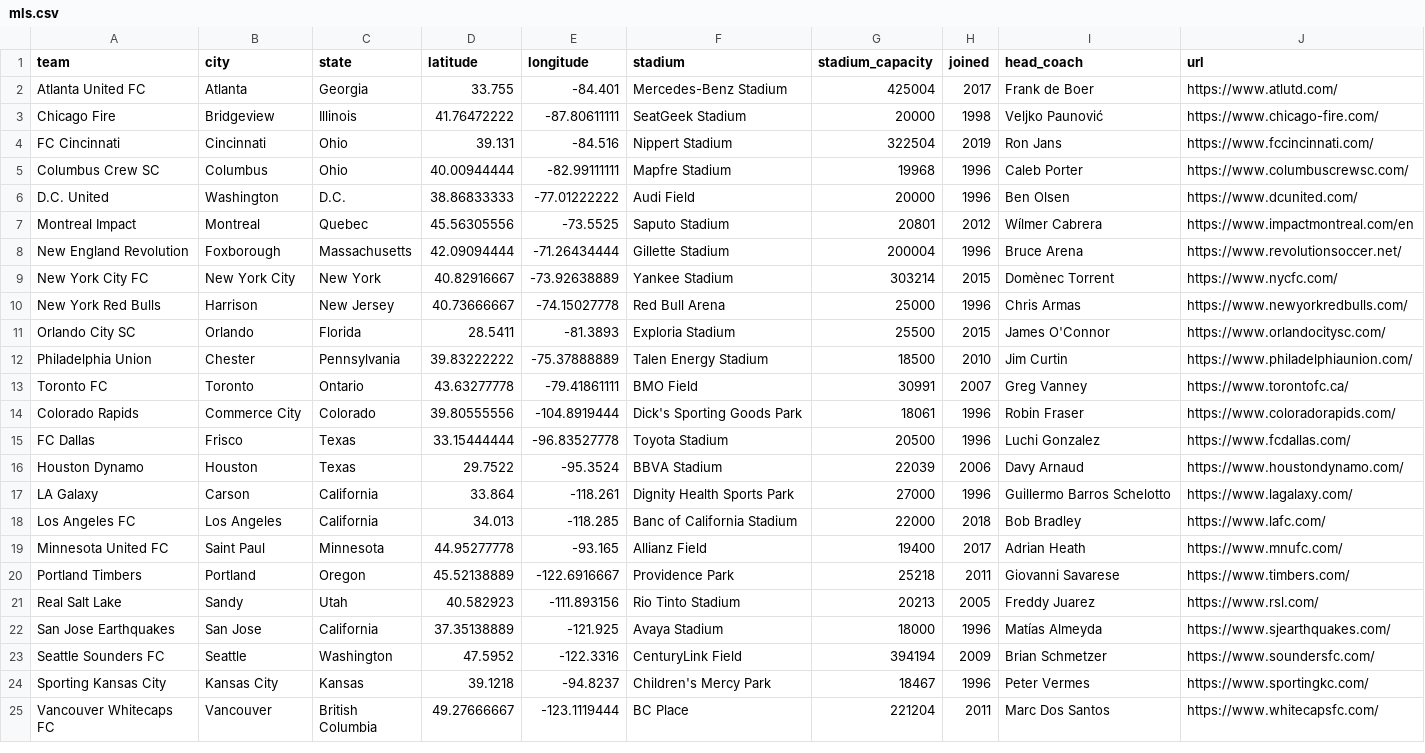
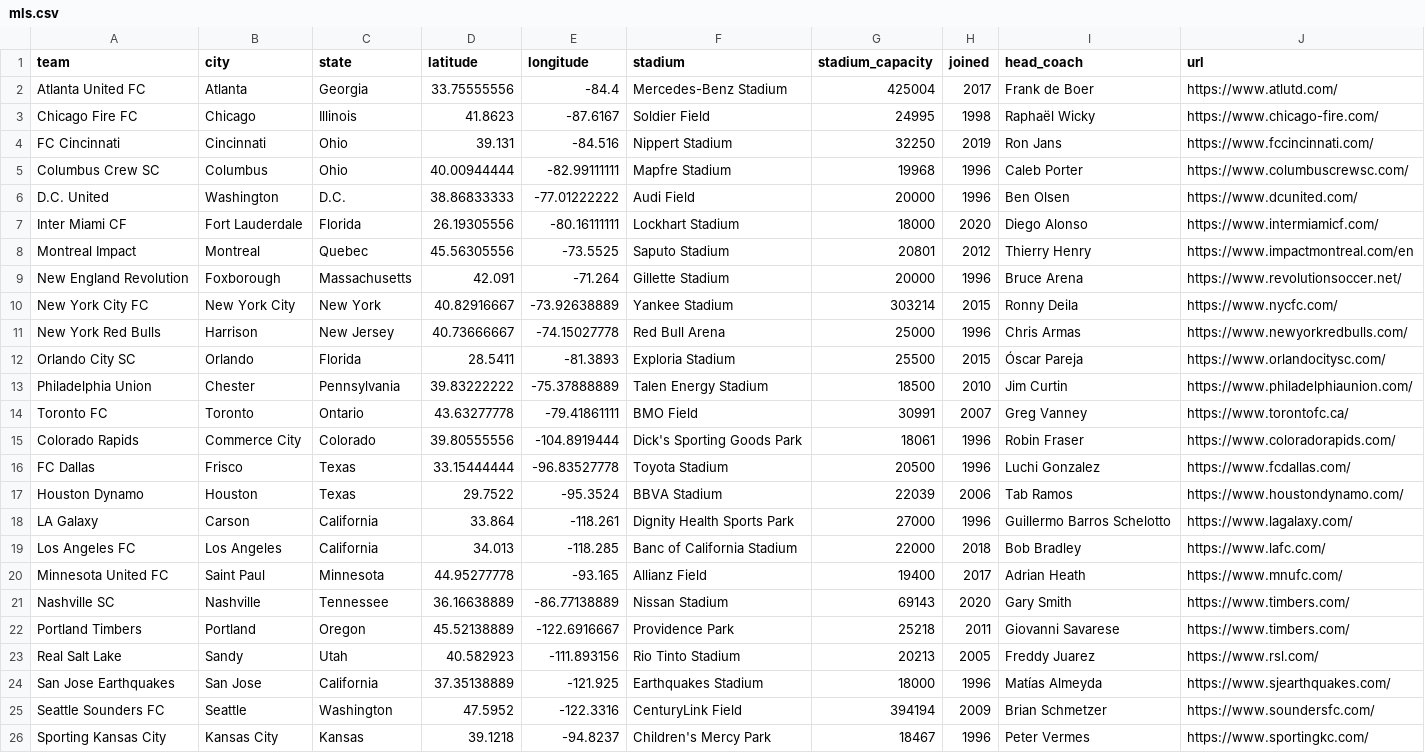
Before and after one commit to gavinr/usa-soccer, a CSV file: mls.csv, drawn as a sheet; only a part is shown; the shorter side is filled out with more unchanged rows.

Commit message:
MLS Updates  2020

```diff
--- a/mls.csv
+++ b/mls.csv
@@ -1,12 +1,13 @@
 team,city,state,latitude,longitude,stadium,stadium_capacity,joined,head_coach,url
-Atlanta United FC,Atlanta,Georgia,33.755,-84.401,Mercedes-Benz Stadium,425004,2017,Frank de Boer,https://www.atlutd.com/
-Chicago Fire,Bridgeview,Illinois,41.76472222,-87.80611111,SeatGeek Stadium,20000,1998,Veljko Paunović,https://www.chicago-fire.com/
-FC Cincinnati,Cincinnati,Ohio,39.131,-84.516,Nippert Stadium,322504,2019,Ron Jans,https://www.fccincinnati.com/
+Atlanta United FC,Atlanta,Georgia,33.75555556,-84.4,Mercedes-Benz Stadium,425004,2017,Frank de Boer,https://www.atlutd.com/
+Chicago Fire FC,Chicago,Illinois,41.8623,-87.6167,Soldier Field,24995,1998,Raphaël Wicky,https://www.chicago-fire.com/
+FC Cincinnati,Cincinnati,Ohio,39.131,-84.516,Nippert Stadium,32250,2019,Ron Jans,https://www.fccincinnati.com/
 Columbus Crew SC,Columbus,Ohio,40.00944444,-82.99111111,Mapfre Stadium,19968,1996,Caleb Porter,https://www.columbuscrewsc.com/
 D.C. United,Washington,D.C.,38.86833333,-77.01222222,Audi Field,20000,1996,Ben Olsen,https://www.dcunited.com/
-Montreal Impact,Montreal,Quebec,45.56305556,-73.5525,Saputo Stadium,20801,2012,Wílmer Cabrera,https://www.impactmontreal.com/en
-New England Revolution,Foxborough,Massachusetts,42.09094444,-71.26434444,Gillette Stadium,200004,1996,Bruce Arena,https://www.revolutionsoccer.net/
-New York City FC,New York City,New York,40.82916667,-73.92638889,Yankee Stadium,303214,2015,Domènec Torrent,https://www.nycfc.com/
+Inter Miami CF,Fort Lauderdale,Florida,26.19305556,-80.16111111,Lockhart Stadium,18000,2020,Diego Alonso,https://www.intermiamicf.com/
+Montreal Impact,Montreal,Quebec,45.56305556,-73.5525,Saputo Stadium,20801,2012,Thierry Henry,https://www.impactmontreal.com/en
+New England Revolution,Foxborough,Massachusetts,42.091,-71.264,Gillette Stadium,20000,1996,Bruce Arena,https://www.revolutionsoccer.net/
+New York City FC,New York City,New York,40.82916667,-73.92638889,Yankee Stadium,303214,2015,Ronny Deila,https://www.nycfc.com/
 New York Red Bulls,Harrison,New Jersey,40.73666667,-74.15027778,Red Bull Arena,25000,1996,Chris Armas,https://www.newyorkredbulls.com/
-Orlando City SC,Orlando,Florida,28.5411,-81.3893,Exploria Stadium,25500,2015,James O'Connor,https://www.orlandocitysc.com/
+Orlando City SC,Orlando,Florida,28.5411,-81.3893,Exploria Stadium,25500,2015,Óscar Pareja,https://www.orlandocitysc.com/
 Philadelphia Union,Chester,Pennsylvania,39.83222222,-75.37888889,Talen Energy Stadium,18500,2010,Jim Curtin,https://www.philadelphiaunion.com/
@@ -15,3 +16,3 @@ Colorado Rapids,Commerce City,Colorado,39.80555556,-104.8919444,Dick's Sporting
 FC Dallas,Frisco,Texas,33.15444444,-96.83527778,Toyota Stadium,20500,1996,Luchi Gonzalez,https://www.fcdallas.com/
-Houston Dynamo,Houston,Texas,29.7522,-95.3524,BBVA Stadium,22039,2006,Davy Arnaud,https://www.houstondynamo.com/
+Houston Dynamo,Houston,Texas,29.7522,-95.3524,BBVA Stadium,22039,2006,Tab Ramos,https://www.houstondynamo.com/
 LA Galaxy,Carson,California,33.864,-118.261,Dignity Health Sports Park,27000,1996,Guillermo Barros Schelotto,https://www.lagalaxy.com/
@@ -19,5 +20,6 @@ Los Angeles FC,Los Angeles,California,34.013,-118.285,Banc of California Stadium
 Minnesota United FC,Saint Paul,Minnesota,44.95277778,-93.165,Allianz Field,19400,2017,Adrian Heath,https://www.mnufc.com/
+Nashville SC,Nashville,Tennessee,36.16638889,-86.77138889,Nissan Stadium,69143,2020,Gary Smith,https://www.timbers.com/
 Portland Timbers,Portland,Oregon,45.52138889,-122.6916667,Providence Park,25218,2011,Giovanni Savarese,https://www.timbers.com/
 Real Salt Lake,Sandy,Utah,40.582923,-111.893156,Rio Tinto Stadium,20213,2005,Freddy Juarez,https://www.rsl.com/
-San Jose Earthquakes,San Jose,California,37.35138889,-121.925,Avaya Stadium,18000,1996,Matías Almeyda,https://www.sjearthquakes.com/
+San Jose Earthquakes,San Jose,California,37.35138889,-121.925,Earthquakes Stadium,18000,1996,Matías Almeyda,https://www.sjearthquakes.com/
 Seattle Sounders FC,Seattle,Washington,47.5952,-122.3316,CenturyLink Field,394194,2009,Brian Schmetzer,https://www.soundersfc.com/
```
